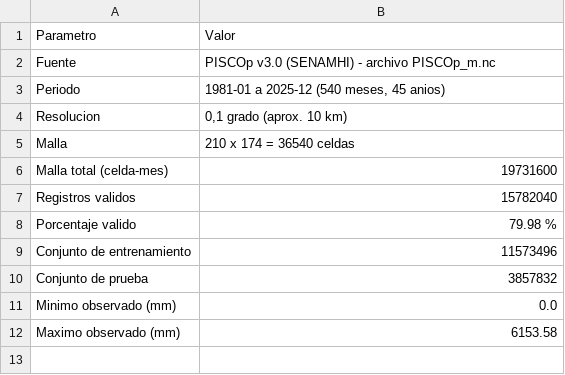
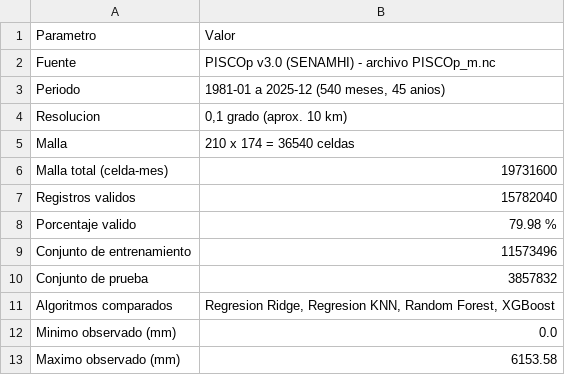
Before and after one commit to kevinatahualpa/precipitacion-peru, a CSV file: docs/descargas/05_resumen_etl.csv, drawn as a sheet.

```diff
--- a/docs/descargas/05_resumen_etl.csv
+++ b/docs/descargas/05_resumen_etl.csv
@@ -10,2 +10,3 @@ Conjunto de entrenamiento;11573496
 Conjunto de prueba;3857832
+Algoritmos comparados;Regresion Ridge, Regresion KNN, Random Forest, XGBoost
 Minimo observado (mm);0.0
```
Also changed, not shown: docs/descargas/03_modelos_comparados.csv, 2 other files.
